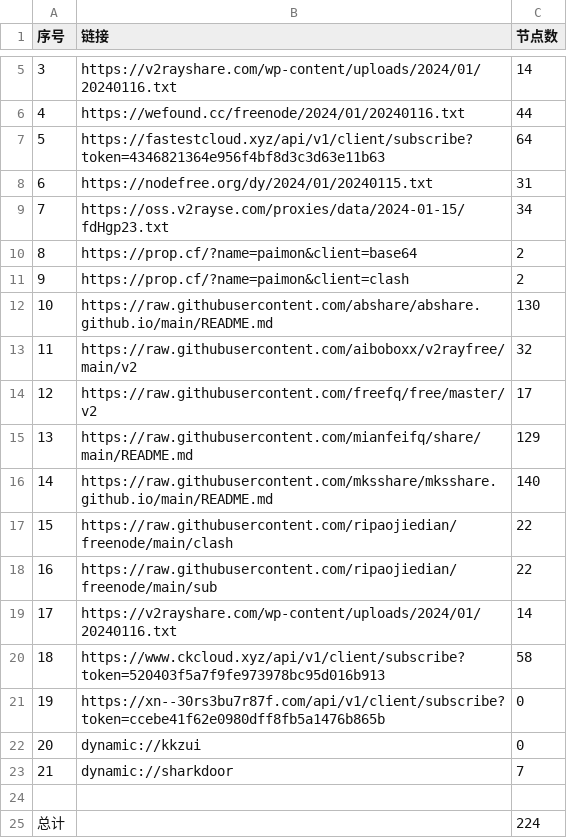
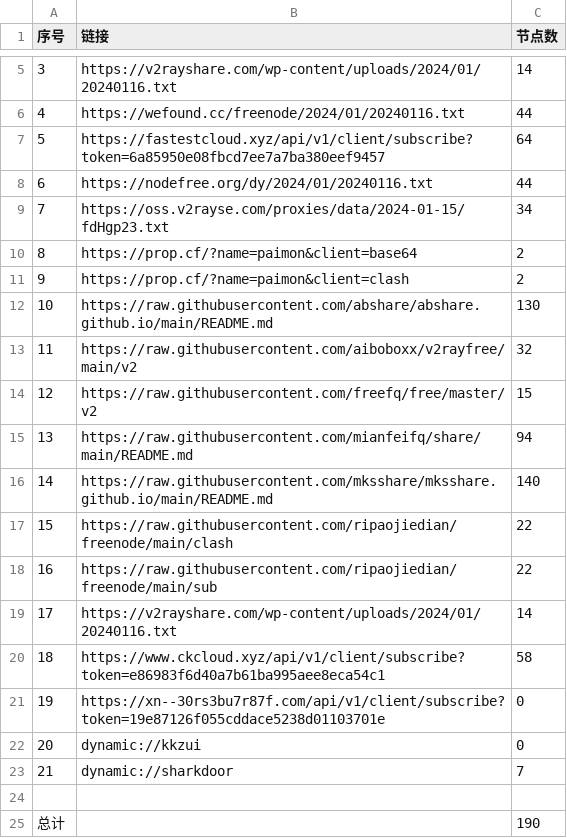
Before and after one commit to yaney01/NoMoreWalls, a CSV file: list_result.csv, drawn as a sheet; only a part is shown, gaps mark what is left out.

```diff
--- a/list_result.csv
+++ b/list_result.csv
@@ -6,4 +6,4 @@
 4,https://wefound.cc/freenode/2024/01/20240116.txt,44
-5,https://fastestcloud.xyz/api/v1/client/subscribe?token=4346821364e956f4bf8d3c3d63e11b63,64
-6,https://nodefree.org/dy/2024/01/20240115.txt,31
+5,https://fastestcloud.xyz/api/v1/client/subscribe?token=6a85950e08fbcd7ee7a7ba380eef9457,64
+6,https://nodefree.org/dy/2024/01/20240116.txt,44
 7,https://oss.v2rayse.com/proxies/data/2024-01-15/fdHgp23.txt,34
@@ -13,4 +13,4 @@
 11,https://raw.githubusercontent.com/aiboboxx/v2rayfree/main/v2,32
-12,https://raw.githubusercontent.com/freefq/free/master/v2,17
-13,https://raw.githubusercontent.com/mianfeifq/share/main/README.md,129
+12,https://raw.githubusercontent.com/freefq/free/master/v2,15
+13,https://raw.githubusercontent.com/mianfeifq/share/main/README.md,94
 14,https://raw.githubusercontent.com/mksshare/mksshare.github.io/main/README.md,140
@@ -19,4 +19,4 @@
 17,https://v2rayshare.com/wp-content/uploads/2024/01/20240116.txt,14
-18,https://www.ckcloud.xyz/api/v1/client/subscribe?token=520403f5a7f9fe973978bc95d016b913,58
-19,https://xn--30rs3bu7r87f.com/api/v1/client/subscribe?token=ccebe41f62e0980dff8fb5a1476b865b,0
+18,https://www.ckcloud.xyz/api/v1/client/subscribe?token=e86983f6d40a7b61ba995aee8eca54c1,58
+19,https://xn--30rs3bu7r87f.com/api/v1/client/subscribe?token=19e87126f055cddace5238d01103701e,0
 20,dynamic://kkzui,0
@@ -24,2 +24,2 @@
 
-总计,,224
+总计,,190
```
Also changed, not shown: 13 other files.
